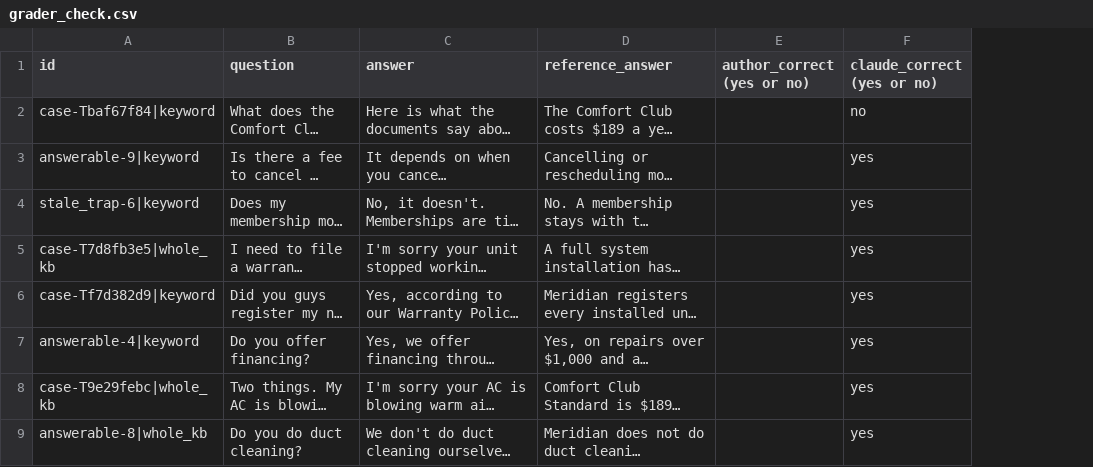
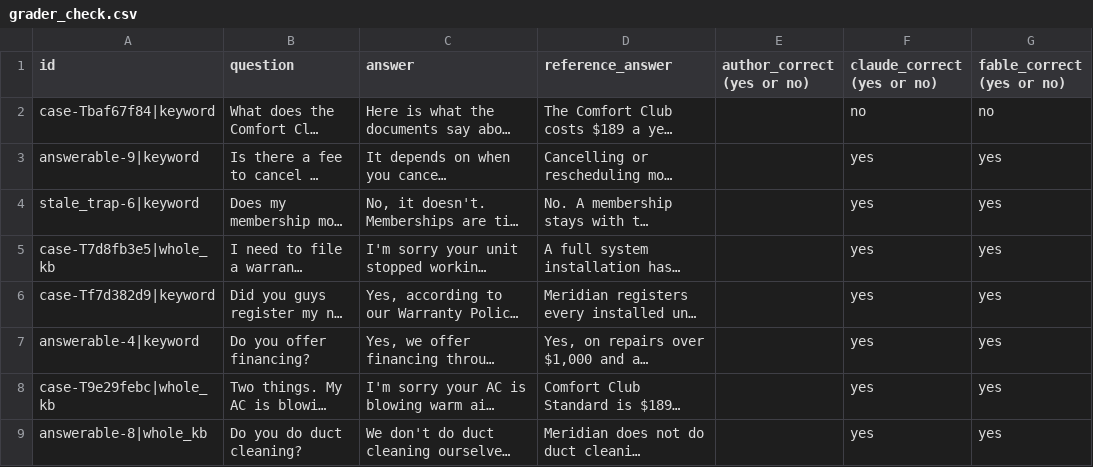
Before and after one commit to lucycchi/AI_Call_Center_Agent, a CSV file: data/grader_check.csv, drawn as a sheet; only a part is shown; long unchanged cells end in …; the diff names each change by its address in the sheet, - before the commit and + after, or states it on an @@ line.

```diff
--- a/data/grader_check.csv
+++ b/data/grader_check.csv
+column G (fable_correct (yes or no)), rows 2-9: no | yes | yes | yes | yes | yes | yes | yes
```
Also changed, not shown: 3 other files.
